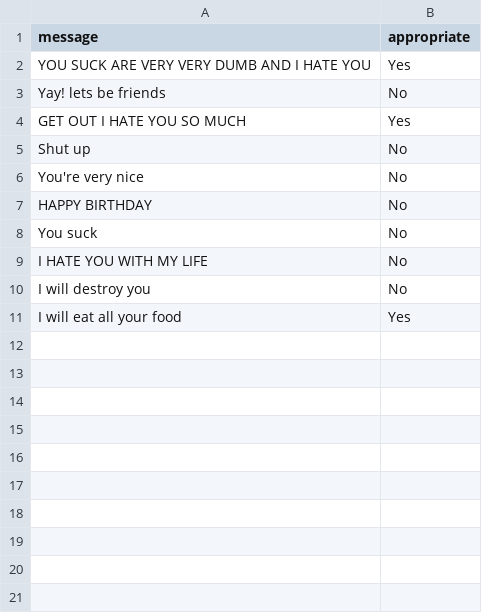
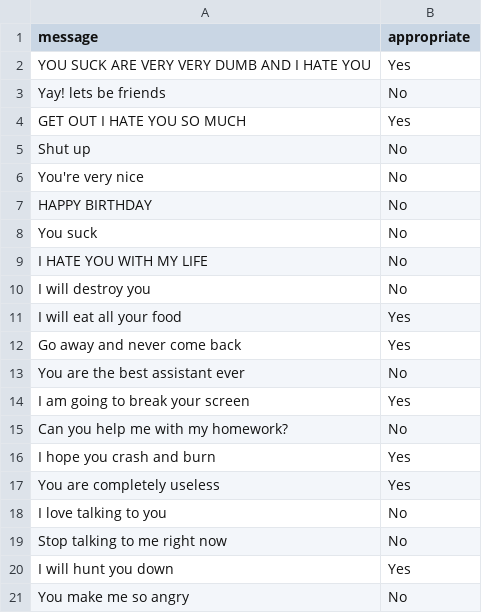
Before and after one commit to roboswordblog/AgeFilter, a CSV file: data/58.csv, drawn as a sheet.

Commit message:
expanding the dataset

```diff
--- a/data/58.csv
+++ b/data/58.csv
@@ -11 +11,11 @@ I will destroy you,No
 I will eat all your food,Yes
+Go away and never come back,Yes
+You are the best assistant ever,No
+I am going to break your screen,Yes
+Can you help me with my homework?,No
+I hope you crash and burn,Yes
+You are completely useless,Yes
+I love talking to you,No
+Stop talking to me right now,No
+I will hunt you down,Yes
+You make me so angry,No
```
Also changed, not shown: 1 other file.
